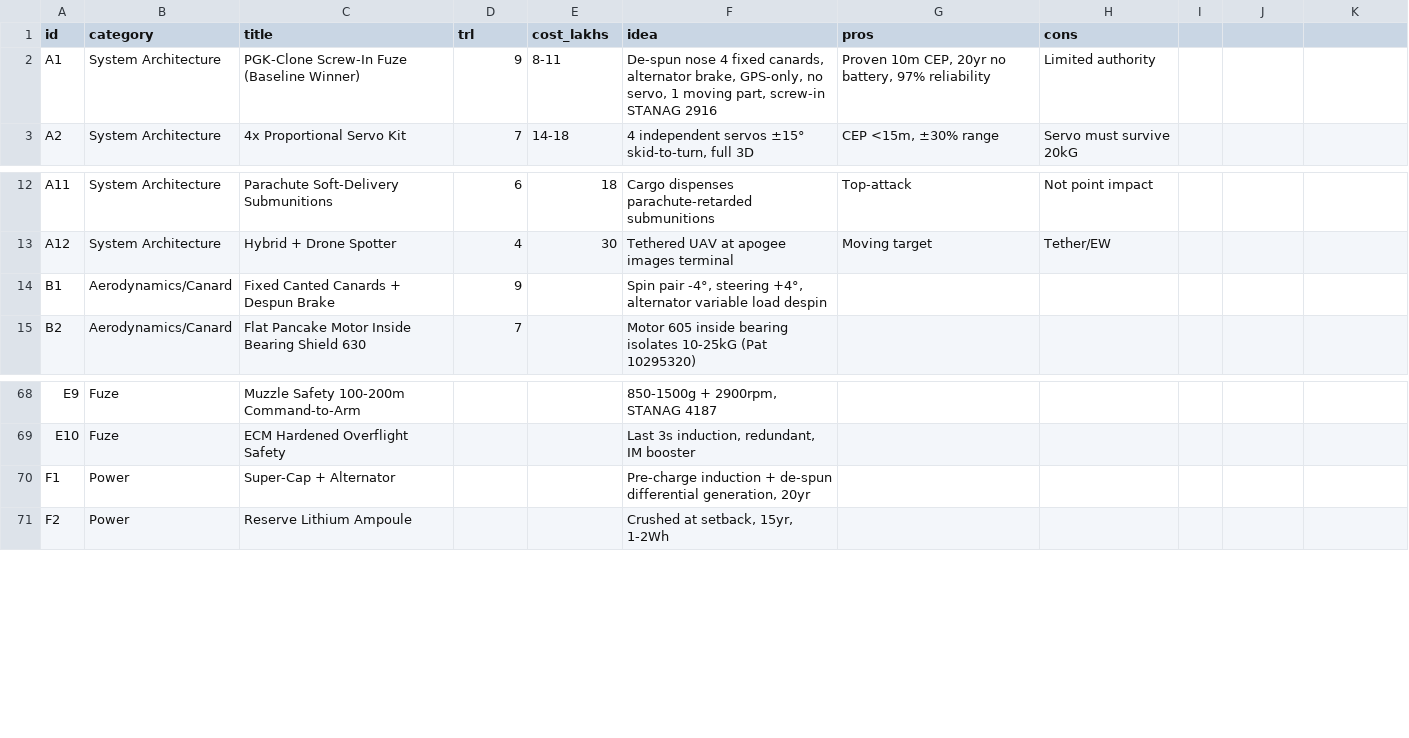
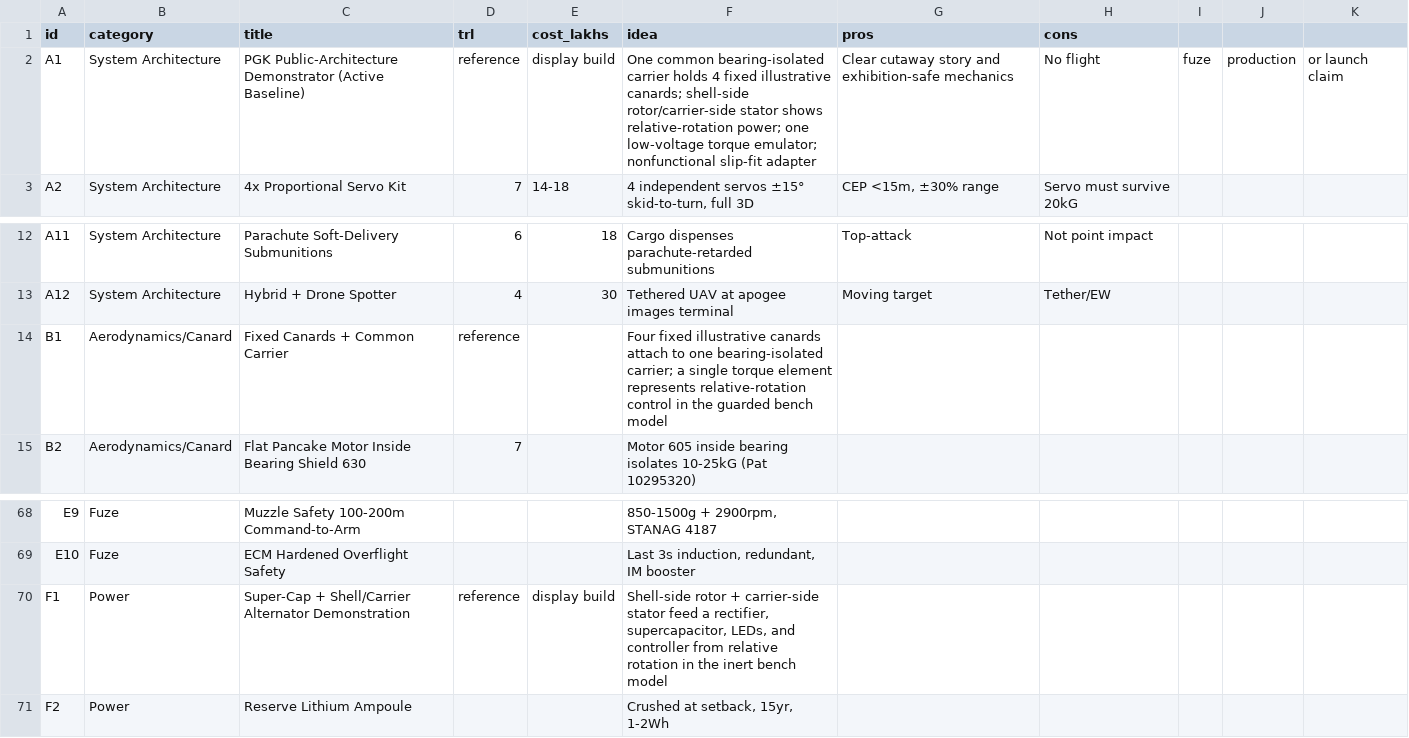
Before and after one commit to jagathsrujan/sih26098-pgk-bharat, a CSV file: SIH26098_Ideas_Catalog.csv, drawn as a sheet; only a part is shown, gaps mark what is left out.

Commit message:
feat: switch active PGK demo to common carrier

```diff
--- a/SIH26098_Ideas_Catalog.csv
+++ b/SIH26098_Ideas_Catalog.csv
@@ -1,3 +1,3 @@
 id,category,title,trl,cost_lakhs,idea,pros,cons
-A1,System Architecture,PGK-Clone Screw-In Fuze (Baseline Winner),9,8-11,"De-spun nose 4 fixed canards, alternator brake, GPS-only, no servo, 1 moving part, screw-in STANAG 2916","Proven 10m CEP, 20yr no battery, 97% reliability",Limited authority
+A1,System Architecture,PGK Public-Architecture Demonstrator (Active Baseline),reference,display build,"One common bearing-isolated carrier holds 4 fixed illustrative canards; shell-side rotor/carrier-side stator shows relative-rotation power; one low-voltage torque emulator; nonfunctional slip-fit adapter","Clear cutaway story and exhibition-safe mechanics",No flight, fuze, production, or launch claim
 A2,System Architecture,4x Proportional Servo Kit,7,14-18,"4 independent servos ±15° skid-to-turn, full 3D","CEP <15m, ±30% range",Servo must survive 20kG
@@ -13,3 +13,3 @@ A11,System Architecture,Parachute Soft-Delivery Submunitions,6,18,Cargo dispense
 A12,System Architecture,Hybrid + Drone Spotter,4,30,Tethered UAV at apogee images terminal,Moving target,Tether/EW
-B1,Aerodynamics/Canard,Fixed Canted Canards + Despun Brake,9,,"Spin pair -4°, steering +4°, alternator variable load despin",,
+B1,Aerodynamics/Canard,Fixed Canards + Common Carrier,reference,,"Four fixed illustrative canards attach to one bearing-isolated carrier; a single torque element represents relative-rotation control in the guarded bench model",,
 B2,Aerodynamics/Canard,Flat Pancake Motor Inside Bearing Shield 630,7,,Motor 605 inside bearing isolates 10-25kG (Pat 10295320),,
@@ -69,3 +69,3 @@ E9,Fuze,Muzzle Safety 100-200m Command-to-Arm,,,"850-1500g + 2900rpm, STANAG 418
 E10,Fuze,ECM Hardened Overflight Safety,,,"Last 3s induction, redundant, IM booster",,
-F1,Power,Super-Cap + Alternator,,,"Pre-charge induction + de-spun differential generation, 20yr",,
+F1,Power,Super-Cap + Shell/Carrier Alternator Demonstration,reference,display build,"Shell-side rotor + carrier-side stator feed a rectifier, supercapacitor, LEDs, and controller from relative rotation in the inert bench model",,
 F2,Power,Reserve Lithium Ampoule,,,"Crushed at setback, 15yr, 1-2Wh",,
```
Also changed, not shown: 23 other files.
